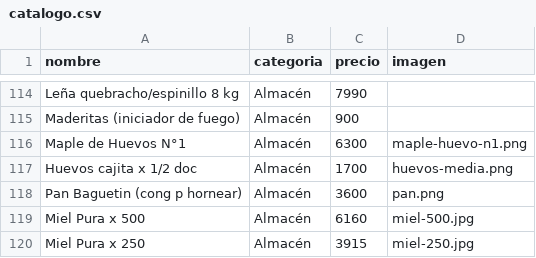
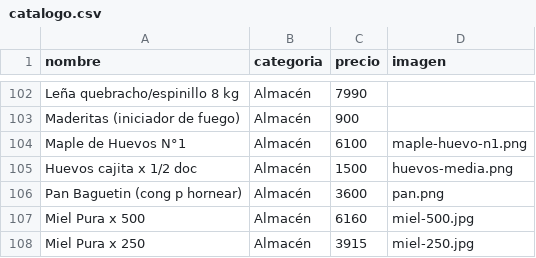
Before and after one commit to 135acostatomas-ia/WebGanadera, a CSV file: assets/data/catalogo.csv, drawn as a sheet; only a part is shown, gaps mark what is left out; the diff covers the shown part only.

```diff
--- a/assets/data/catalogo.csv
+++ b/assets/data/catalogo.csv
@@ -115,4 +103,4 @@ Leña quebracho/espinillo 8 kg,Almacén,7990,
 Maderitas (iniciador de fuego),Almacén,900,
-Maple de Huevos N°1,Almacén,6300,maple-huevo-n1.png
-Huevos cajita x 1/2 doc,Almacén,1700,huevos-media.png
+Maple de Huevos N°1,Almacén,6100,maple-huevo-n1.png
+Huevos cajita x 1/2 doc,Almacén,1500,huevos-media.png
 Pan Baguetin (cong p hornear),Almacén,3600,pan.png
```
Also changed, not shown: 17 removed rows and 2 edited cells elsewhere in this file, 1 other file.
